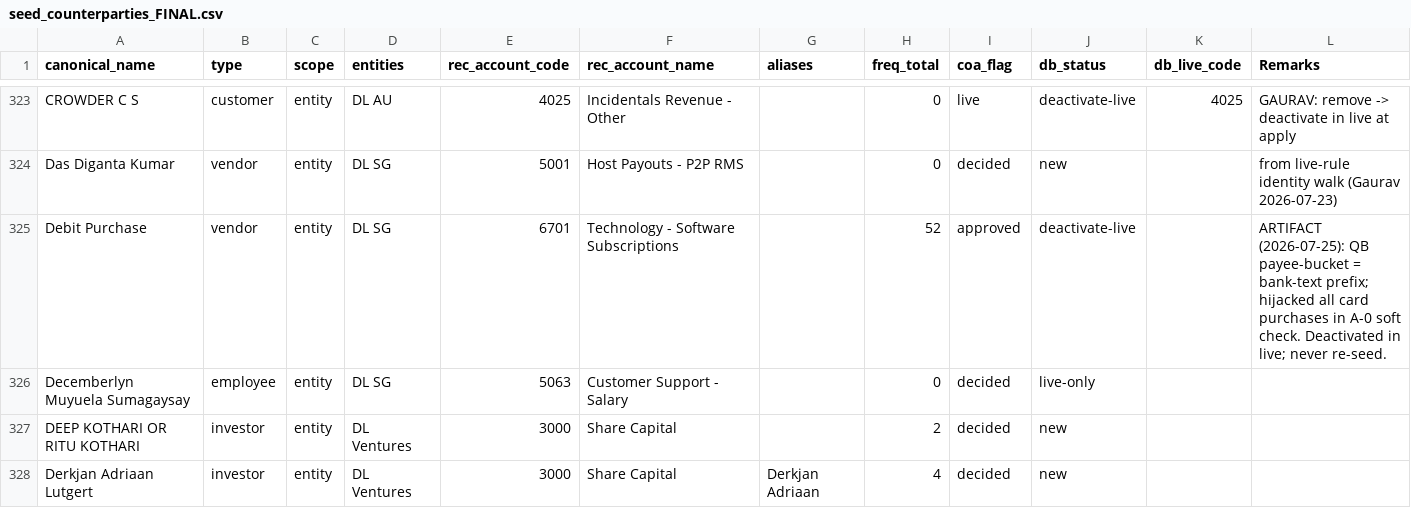
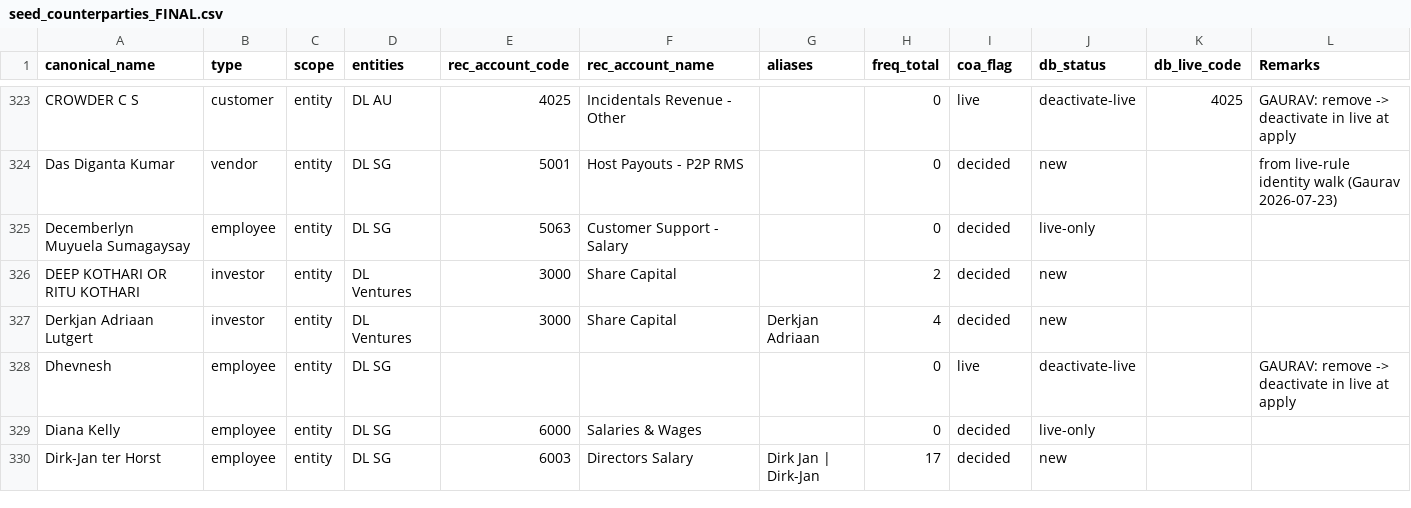
Before and after one commit to drive-lah/finance-api, a CSV file: documentation/wip/reconciliation/seed_counterparties_FINAL.csv, drawn as a sheet; only a part is shown, gaps mark what is left out; the shorter side is filled out with more unchanged rows.

```diff
--- a/documentation/wip/reconciliation/seed_counterparties_FINAL.csv
+++ b/documentation/wip/reconciliation/seed_counterparties_FINAL.csv
@@ -324,3 +324,2 @@ CROWDER C S,customer,entity,DL AU,4025,Incidentals Revenue - Other,,0,live,deact
 Das Diganta Kumar,vendor,entity,DL SG,5001,Host Payouts - P2P RMS,,0,decided,new,,from live-rule identity walk (Gaurav 2026-07-23)
-Debit Purchase,vendor,entity,DL SG,6701,Technology - Software Subscriptions,,52,approved,deactivate-live,,ARTIFACT (2026-07-25): QB payee-bucket = bank-text prefix; hijacked all card purchases in A-0 soft check. Deactivated in live; never re-seed.
 Decemberlyn Muyuela Sumagaysay,employee,entity,DL SG,5063,Customer Support - Salary,,0,decided,live-only,,
```
Also changed, not shown: 4 other files.
